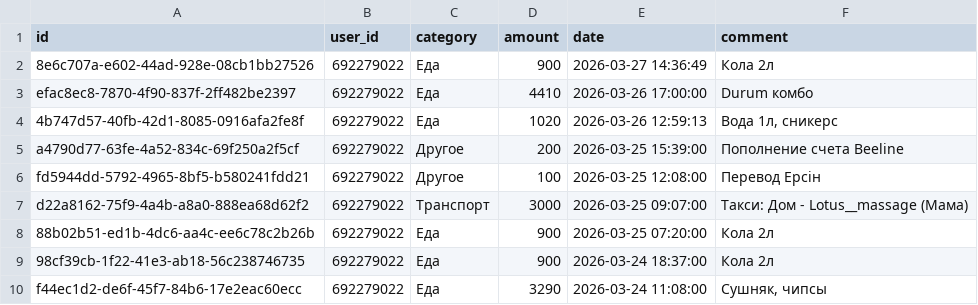
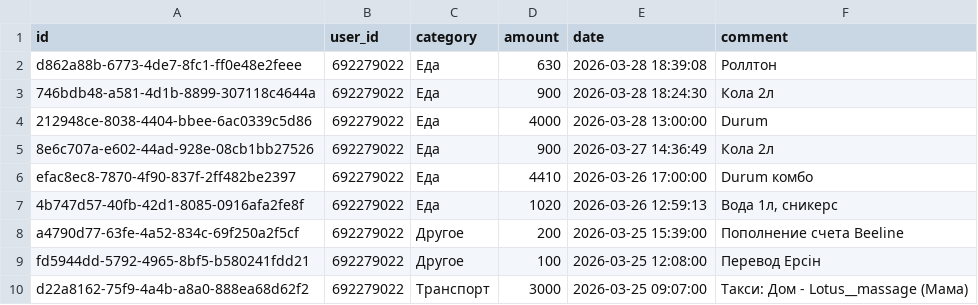
Before and after one commit to IbnRasAl-Fakih/eshygyn_file, a CSV file: expenses.csv, drawn as a sheet; only a part is shown; the shorter side is filled out with more unchanged rows.

Commit message:
Update export 2026-03-29 18:00:01 UTC

```diff
--- a/expenses.csv
+++ b/expenses.csv
@@ -1,2 +1,5 @@
 id,user_id,category,amount,date,comment
+d862a88b-6773-4de7-8fc1-ff0e48e2feee,692279022,Еда,630,2026-03-28 18:39:08,Роллтон
+746bdb48-a581-4d1b-8899-307118c4644a,692279022,Еда,900,2026-03-28 18:24:30,Кола 2л
+212948ce-8038-4404-bbee-6ac0339c5d86,692279022,Еда,4000,2026-03-28 13:00:00,Durum
 8e6c707a-e602-44ad-928e-08cb1bb27526,692279022,Еда,900,2026-03-27 14:36:49,Кола 2л
```
